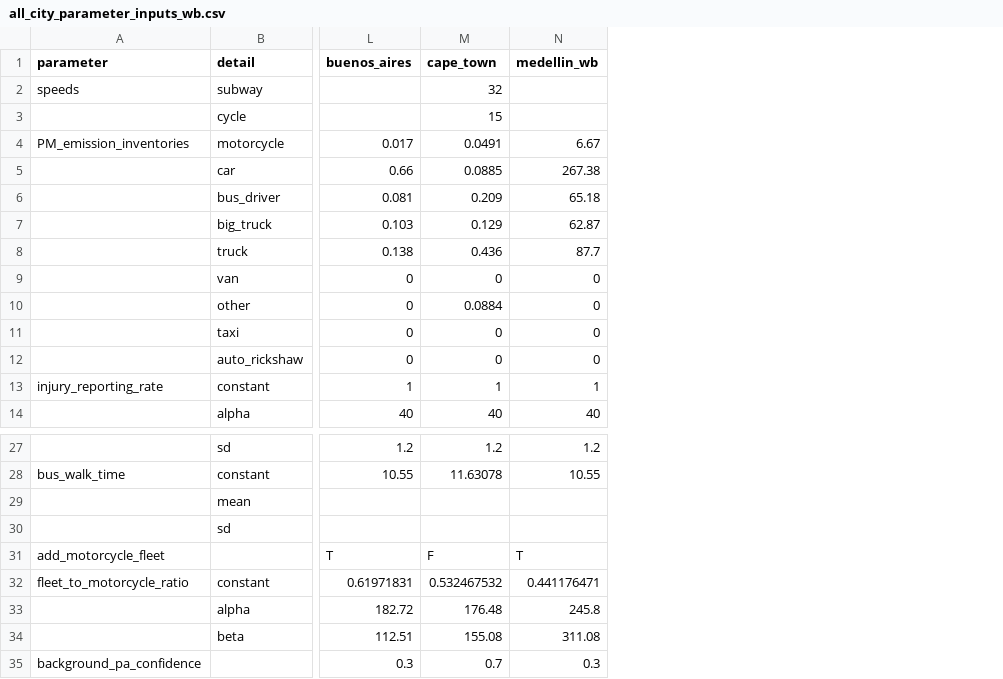
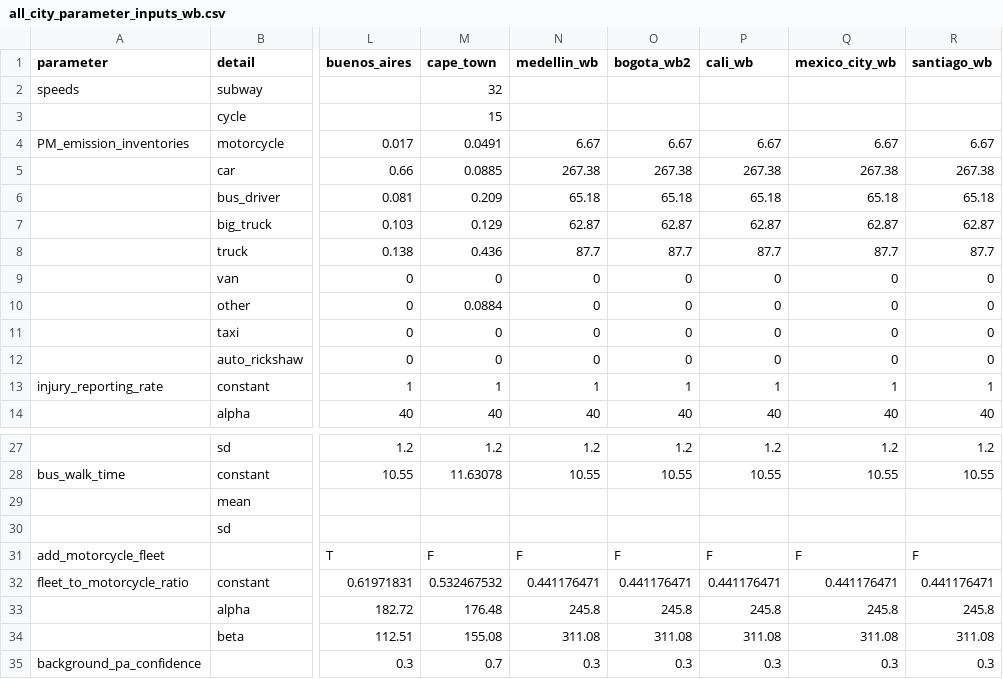
Before and after one commit to danielgils/ITHIM-R, a CSV file: all_city_parameter_inputs_wb.csv, drawn as a sheet; only a part is shown, gaps mark what is left out; the diff names each change by its address in the sheet, - before the commit and + after, or states it on an @@ line.

```diff
--- a/all_city_parameter_inputs_wb.csv
+++ b/all_city_parameter_inputs_wb.csv
+column O (bogota_wb2), rows 4-14: 6.67 | 267.38 | 65.18 | 62.87 | 87.7 | 0 | 0 | 0 | 0 | 1 | 40; rows 27-35: 1.2 | 10.55 |  |  | F | 0.441176471 | 245.8 | 311.08 | 0.3
+column P (cali_wb), rows 4-14: 6.67 | 267.38 | 65.18 | 62.87 | 87.7 | 0 | 0 | 0 | 0 | 1 | 40; rows 27-35: 1.2 | 10.55 |  |  | F | 0.441176471 | 245.8 | 311.08 | 0.3
+column Q (mexico_city_wb), rows 4-14: 6.67 | 267.38 | 65.18 | 62.87 | 87.7 | 0 | 0 | 0 | 0 | 1 | 40; rows 27-35: 1.2 | 10.55 |  |  | F | 0.441176471 | 245.8 | 311.08 | 0.3
+column R (santiago_wb), rows 4-14: 6.67 | 267.38 | 65.18 | 62.87 | 87.7 | 0 | 0 | 0 | 0 | 1 | 40; rows 27-35: 1.2 | 10.55 |  |  | F | 0.441176471 | 245.8 | 311.08 | 0.3
-N31 (medellin_wb): T
+N31 (medellin_wb): F
```
Also changed, not shown: 4 other files.
